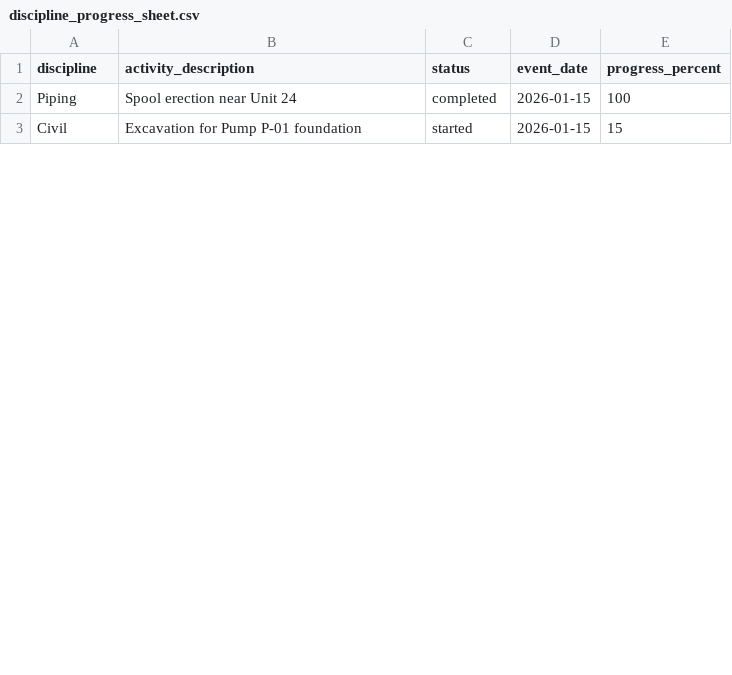
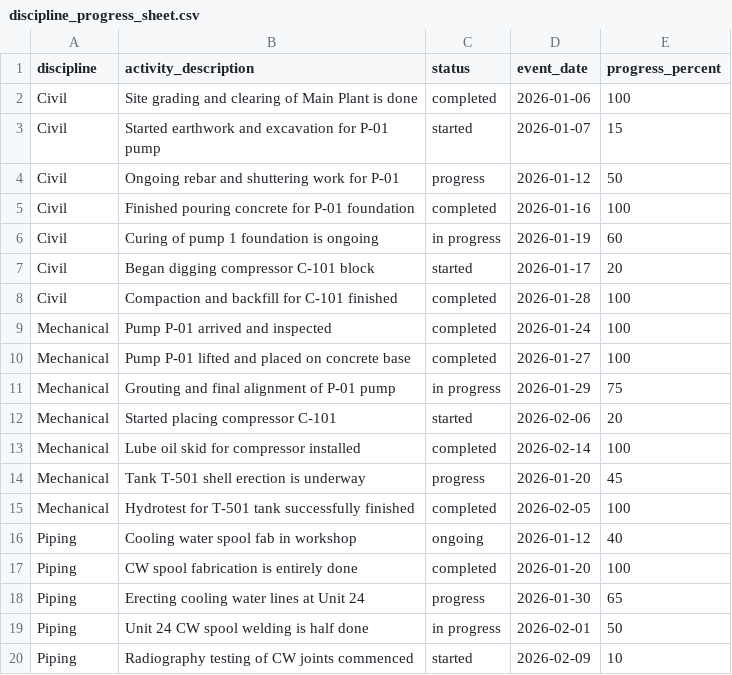
Before and after one commit to Atharv7518/FieldSync_AI, a CSV file: sample_data/discipline_progress_sheet.csv, drawn as a sheet; only a part is shown; the diff covers the shown part only.

```diff
--- a/sample_data/discipline_progress_sheet.csv
+++ b/sample_data/discipline_progress_sheet.csv
@@ -1,3 +1,20 @@
 discipline,activity_description,status,event_date,progress_percent
-Piping,Spool erection near Unit 24,completed,2026-01-15,100
-Civil,Excavation for Pump P-01 foundation,started,2026-01-15,15
+Civil,Site grading and clearing of Main Plant is done,completed,2026-01-06,100
+Civil,Started earthwork and excavation for P-01 pump,started,2026-01-07,15
+Civil,Ongoing rebar and shuttering work for P-01,progress,2026-01-12,50
+Civil,Finished pouring concrete for P-01 foundation,completed,2026-01-16,100
+Civil,Curing of pump 1 foundation is ongoing,in progress,2026-01-19,60
+Civil,Began digging compressor C-101 block,started,2026-01-17,20
+Civil,Compaction and backfill for C-101 finished,completed,2026-01-28,100
+Mechanical,Pump P-01 arrived and inspected,completed,2026-01-24,100
+Mechanical,Pump P-01 lifted and placed on concrete base,completed,2026-01-27,100
+Mechanical,Grouting and final alignment of P-01 pump,in progress,2026-01-29,75
+Mechanical,Started placing compressor C-101,started,2026-02-06,20
+Mechanical,Lube oil skid for compressor installed,completed,2026-02-14,100
+Mechanical,Tank T-501 shell erection is underway,progress,2026-01-20,45
+Mechanical,Hydrotest for T-501 tank successfully finished,completed,2026-02-05,100
+Piping,Cooling water spool fab in workshop,ongoing,2026-01-12,40
+Piping,CW spool fabrication is entirely done,completed,2026-01-20,100
+Piping,Erecting cooling water lines at Unit 24,progress,2026-01-30,65
+Piping,Unit 24 CW spool welding is half done,in progress,2026-02-01,50
+Piping,Radiography testing of CW joints commenced,started,2026-02-09,10
```
Also changed, not shown: 15 added rows and 2 edited cells elsewhere in this file, sample_data/sample_schedule.csv, 9 other files.
